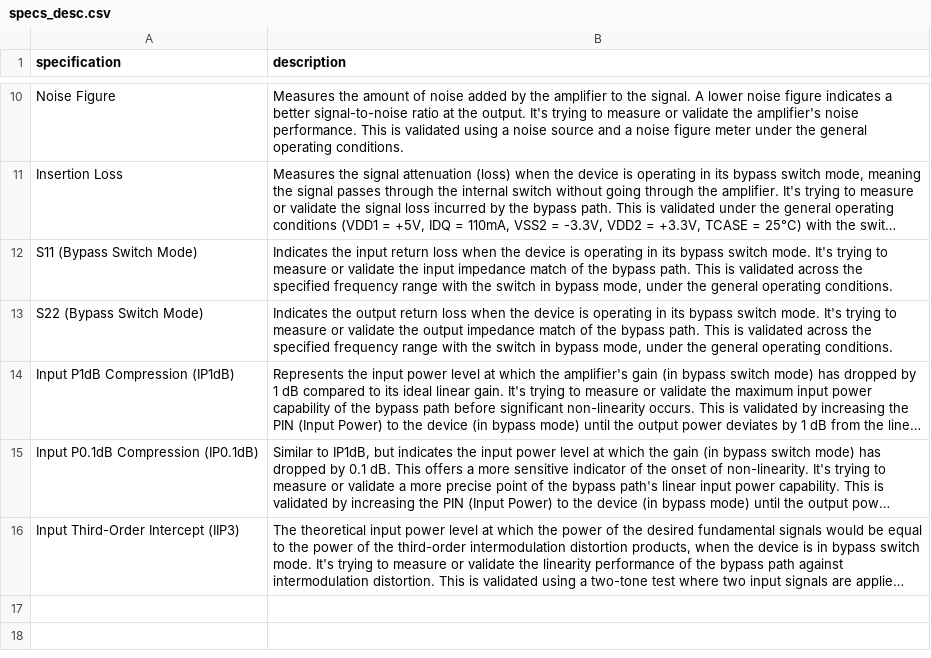
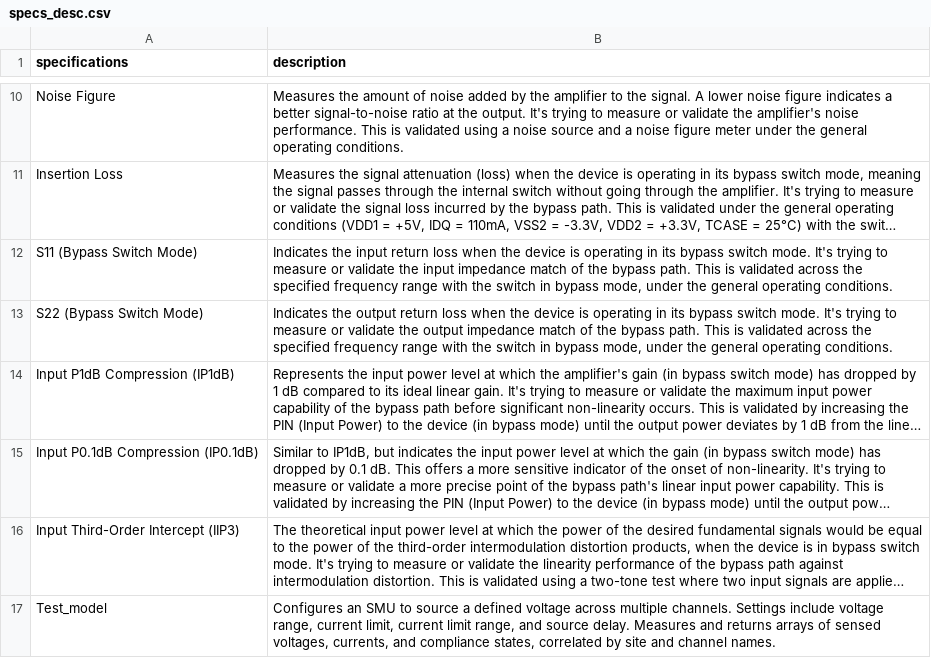
Before and after one commit to sujain-git/matchthecolumn, a CSV file: src/matcher/data/specs_desc.csv, drawn as a sheet; only a part is shown, gaps mark what is left out; long unchanged cells end in …; the diff names each change by its address in the sheet, - before the commit and + after, or states it on an @@ line.

```diff
--- a/src/matcher/data/specs_desc.csv
+++ b/src/matcher/data/specs_desc.csv
-A1: specification
+A1: specifications
+row 17: Test_model | Configures an SMU to source a defined voltage across multiple channels. Settings include voltage range, current limit, current limit range, and source delay. Measures and returns arrays of sensed voltages, currents, and compliance states, correlated by site and channel names.
```
Also changed, not shown: 3 other files.
